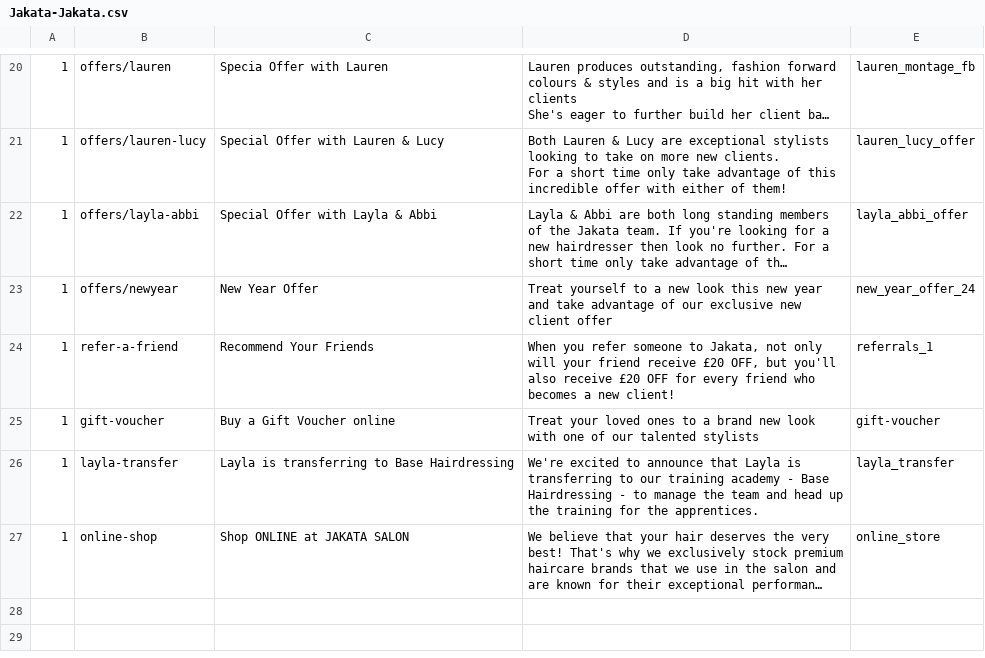
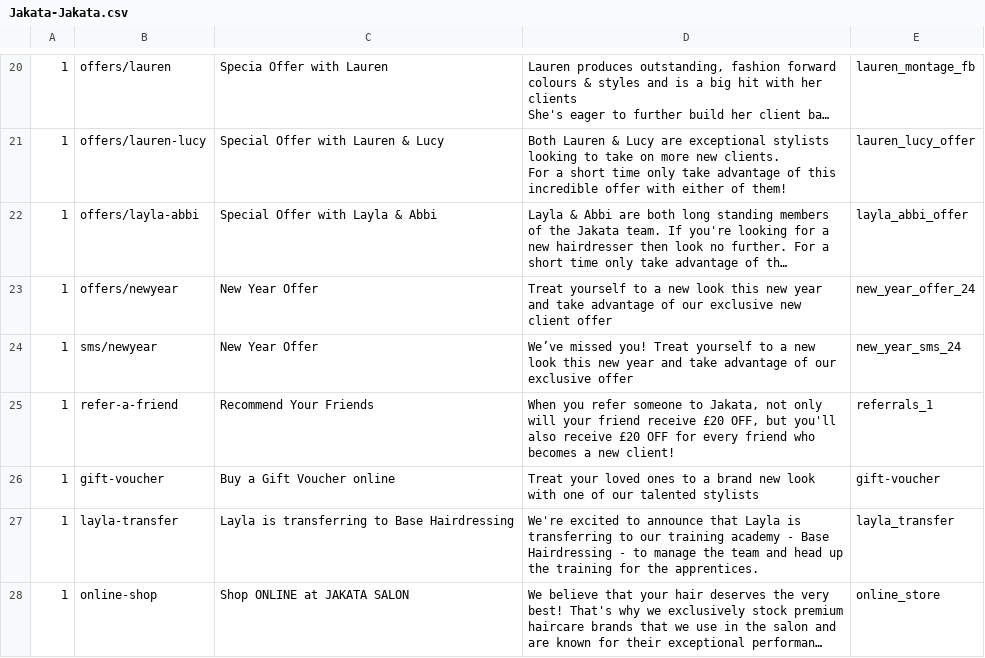
Before and after one commit to araquach/pk20, a CSV file: data/csv/meta_infos/Jakata-Jakata.csv, drawn as a sheet; only a part is shown, gaps mark what is left out; long unchanged cells end in …; the diff names each change by its address in the sheet, - before the commit and + after, or states it on an @@ line.

```diff
--- a/data/csv/meta_infos/Jakata-Jakata.csv
+++ b/data/csv/meta_infos/Jakata-Jakata.csv
+row 24: 1 | sms/newyear | New Year Offer | We’ve missed you! Treat yourself to a new look this new year and take advantage of our exclusive offer | new_year_sms_24
```
Also changed, not shown: data/csv/meta_infos/Base-Base.csv, data/csv/meta_infos/PK-PK.csv, 1 other file.
